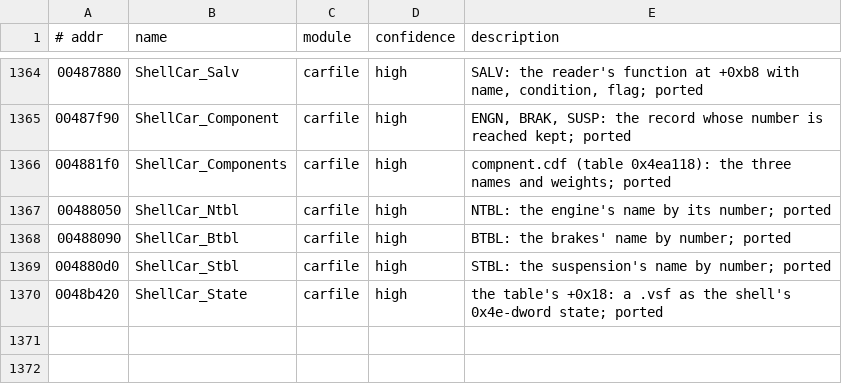
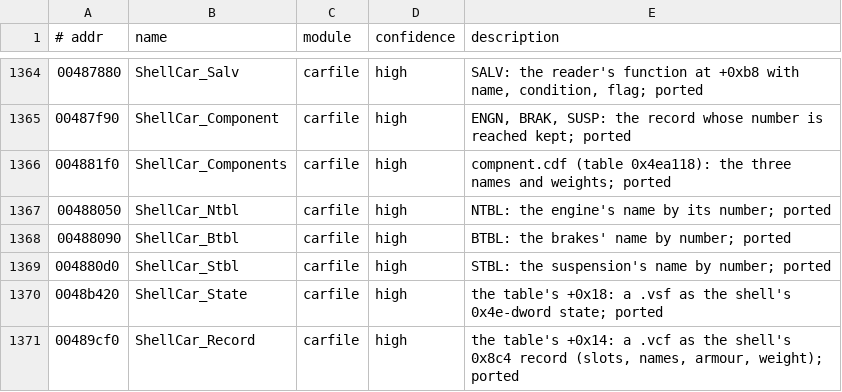
Before and after one commit to emdzej/openi76, a TSV file: tools/ghidra/names.tsv, drawn as a sheet; only a part is shown, gaps mark what is left out; the diff names each change by its address in the sheet, - before the commit and + after, or states it on an @@ line.

```diff
--- a/tools/ghidra/names.tsv
+++ b/tools/ghidra/names.tsv
+row 1371: 00489cf0 | ShellCar_Record | carfile | high | the table's +0x14: a .vcf as the shell's 0x8c4 record (slots, names, armour, weight); ported
```
Also changed, not shown: 4 other files.
